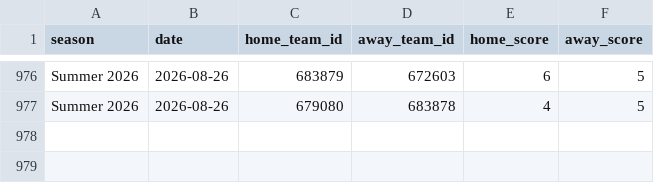
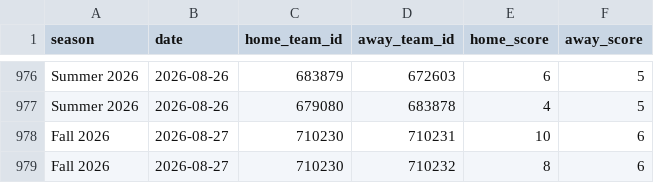
Before and after one commit to TheProgrammingTurkey/heatwaveStats, a CSV file: data.csv, drawn as a sheet; only a part is shown, gaps mark what is left out.

Commit message:
More games + New season

```diff
--- a/data.csv
+++ b/data.csv
@@ -977 +977,3 @@ Summer 2026,2026-08-26,683879,672603,6,5
 Summer 2026,2026-08-26,679080,683878,4,5
+Fall 2026,2026-08-27,710230,710231,10,6
+Fall 2026,2026-08-27,710230,710232,8,6
```
Also changed, not shown: ids.csv, 1 other file.
